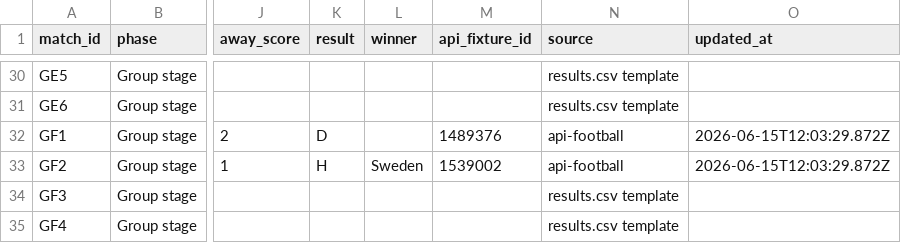
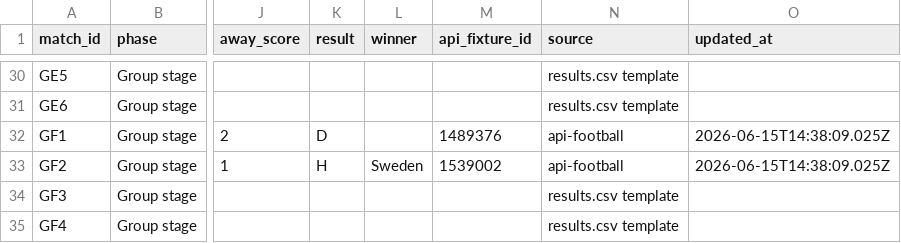
Before and after one commit to 10-01/rolln-world-cup-benchmark, a CSV file: public/data/results.csv, drawn as a sheet; only a part is shown, gaps mark what is left out; the diff covers the shown part only; the diff names each change by its address in the sheet, - before the commit and + after, or states it on an @@ line.

```diff
--- a/public/data/results.csv
+++ b/public/data/results.csv
-O32:O33 (updated_at): 2026-06-15T12:03:29.872Z
+O32:O33 (updated_at): 2026-06-15T14:38:09.025Z
```
Also changed, not shown: 10 edited cells elsewhere in this file, 1 other file.
